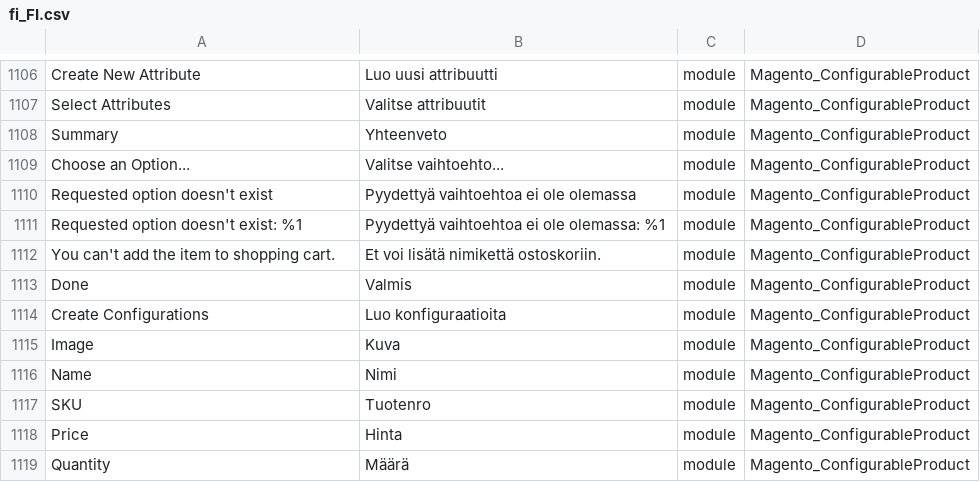
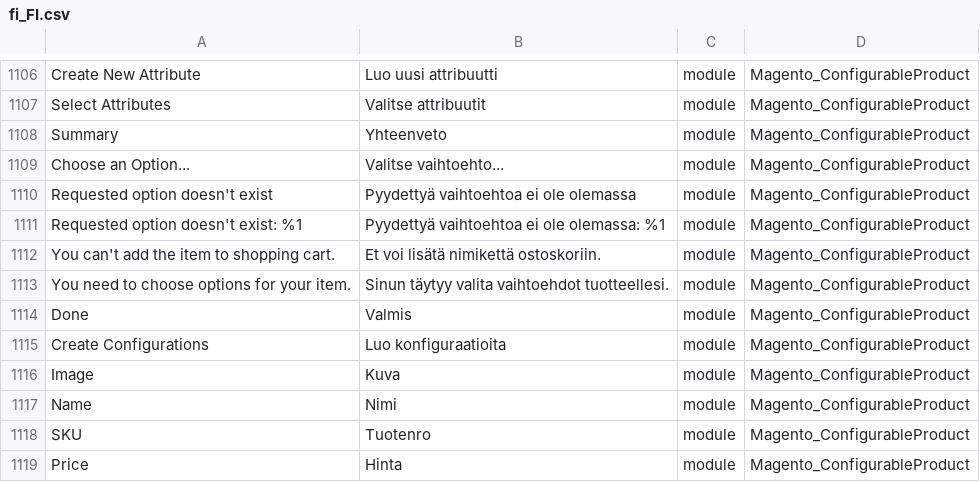
Before and after one commit to Magento2Translations/language_fi_fi, a CSV file: fi_FI.csv, drawn as a sheet; only a part is shown, gaps mark what is left out; the shorter side is filled out with more unchanged rows; the diff names each change by its address in the sheet, - before the commit and + after, or states it on an @@ line.

```diff
--- a/fi_FI.csv
+++ b/fi_FI.csv
+row 1113: You need to choose options for your item. | Sinun täytyy valita vaihtoehdot tuotteellesi. | module | Magento_ConfigurableProduct
```
Also changed, not shown: 1 other file.
